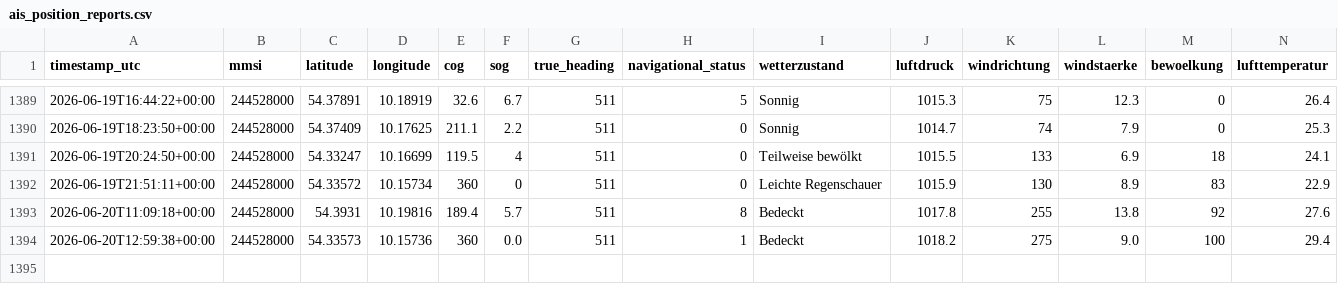
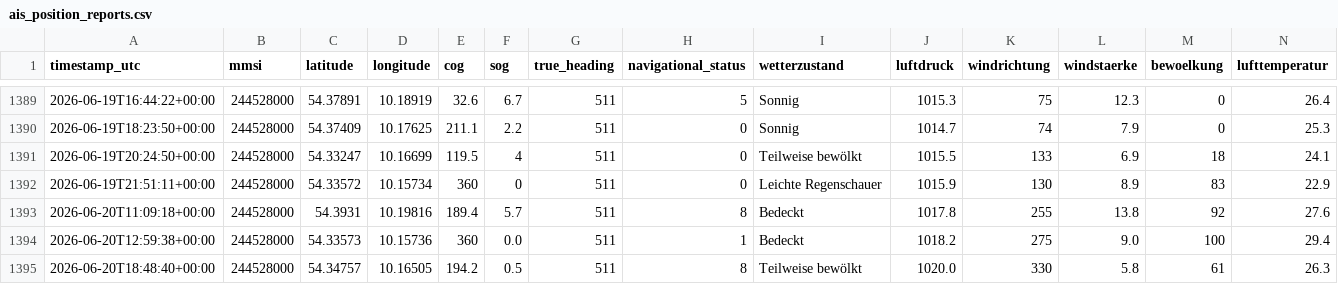
Before and after one commit to NauticHorizons/shiptracker, a CSV file: ais_position_reports.csv, drawn as a sheet; only a part is shown, gaps mark what is left out; rows hold the shown columns only; the diff names each change by its address in the sheet, - before the commit and + after, or states it on an @@ line.

```diff
--- a/ais_position_reports.csv
+++ b/ais_position_reports.csv
+row 1395: 2026-06-20T18:48:40+00:00 | 244528000 | 54.34757 | 10.16505 | 194.2 | 0.5 | 511 | 8 | Teilweise bewölkt | 1020.0 | 330 | 5.8 | 61 | 26.3
```
Also changed, not shown: 3 other files.
